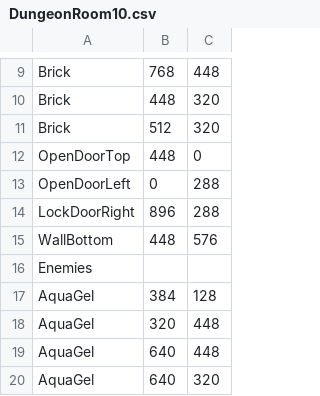
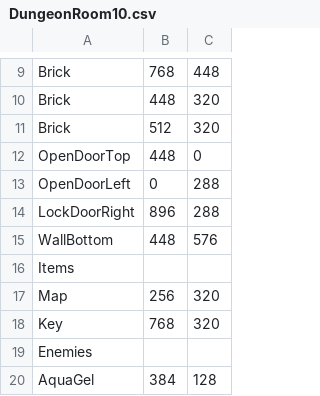
Before and after one commit to bnapolitan/Zelda-Game-Brogrammers, a CSV file: Project3902/LevelBuilding/Levels/DungeonRoom10.csv, drawn as a sheet; only a part is shown, gaps mark what is left out; the shorter side is filled out with more unchanged rows; the diff names each change by its address in the sheet, - before the commit and + after, or states it on an @@ line.

```diff
--- a/Project3902/LevelBuilding/Levels/DungeonRoom10.csv
+++ b/Project3902/LevelBuilding/Levels/DungeonRoom10.csv
+row 16: Items
+row 17: Map | 256 | 320
+row 18: Key | 768 | 320
```
Also changed, not shown: Project3902/LevelBuilding/Levels/BulletHellRoom.csv, Project3902/LevelBuilding/Levels/DungeonRoom0.csv, 20 other files.
